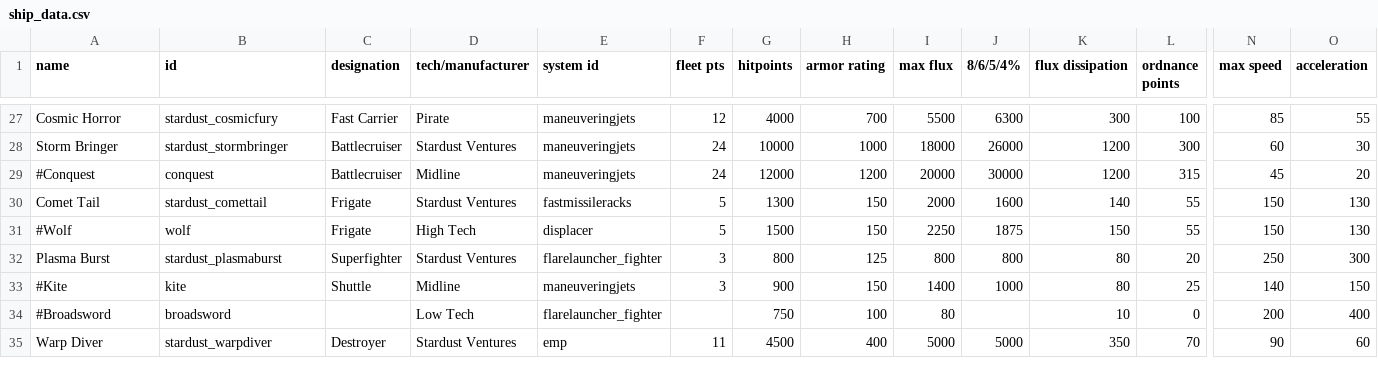
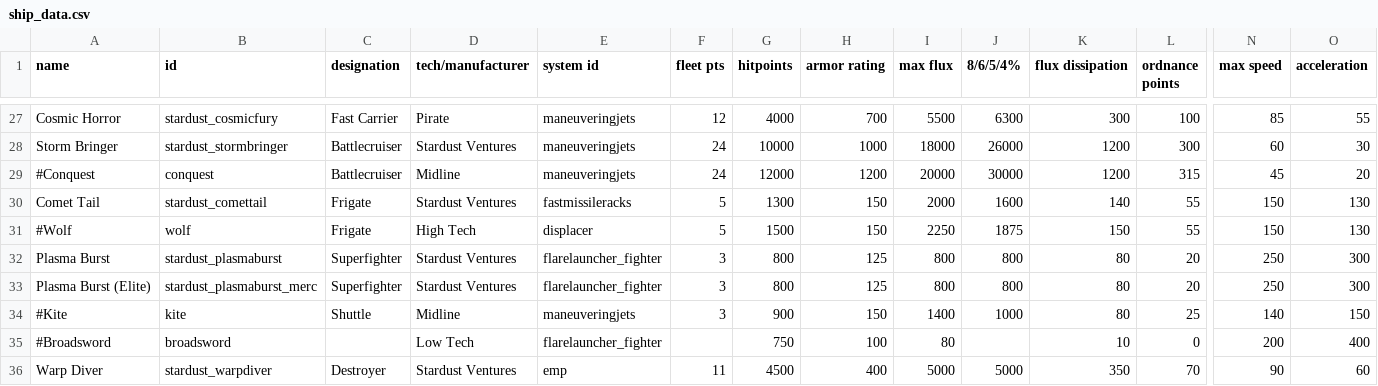
Before and after one commit to Mephansteras/Stardust_Ventures, a CSV file: Stardust Ventures/data/hulls/ship_data.csv, drawn as a sheet; only a part is shown, gaps mark what is left out; rows hold the shown columns only; the diff names each change by its address in the sheet, - before the commit and + after, or states it on an @@ line.

```diff
--- a/Stardust Ventures/data/hulls/ship_data.csv
+++ b/Stardust Ventures/data/hulls/ship_data.csv
+row 33: Plasma Burst (Elite) | stardust_plasmaburst_merc | Superfighter | Stardust Ventures | flarelauncher_fighter | 3 | 800 | 125 | 800 | 800 | 80 | 20 | 250 | 300
```
Also changed, not shown: Stardust Ventures/data/strings/descriptions.csv, Stardust Ventures/data/weapons/weapon_data.csv, 32 other files.
